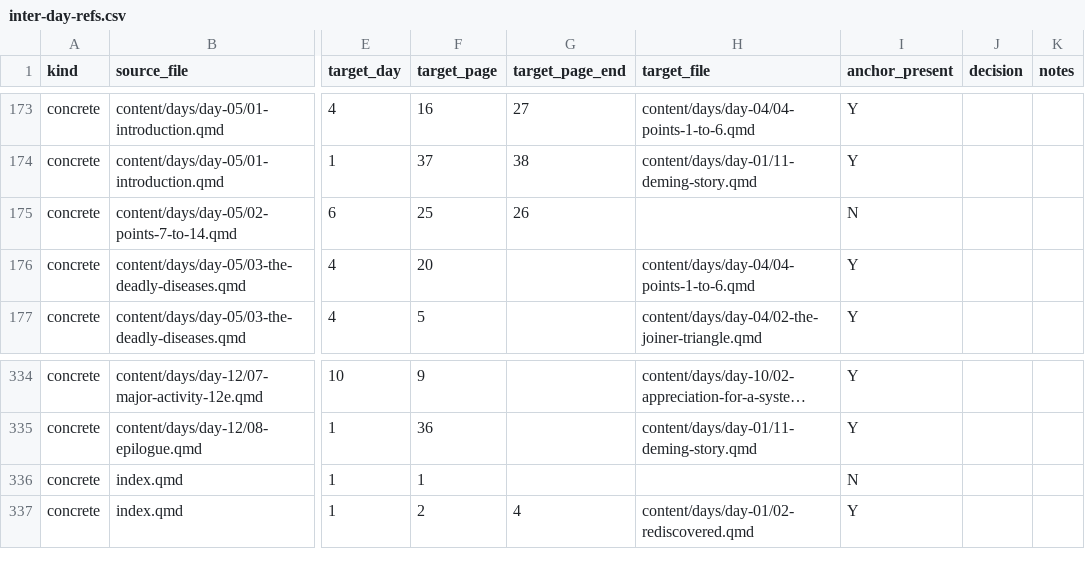
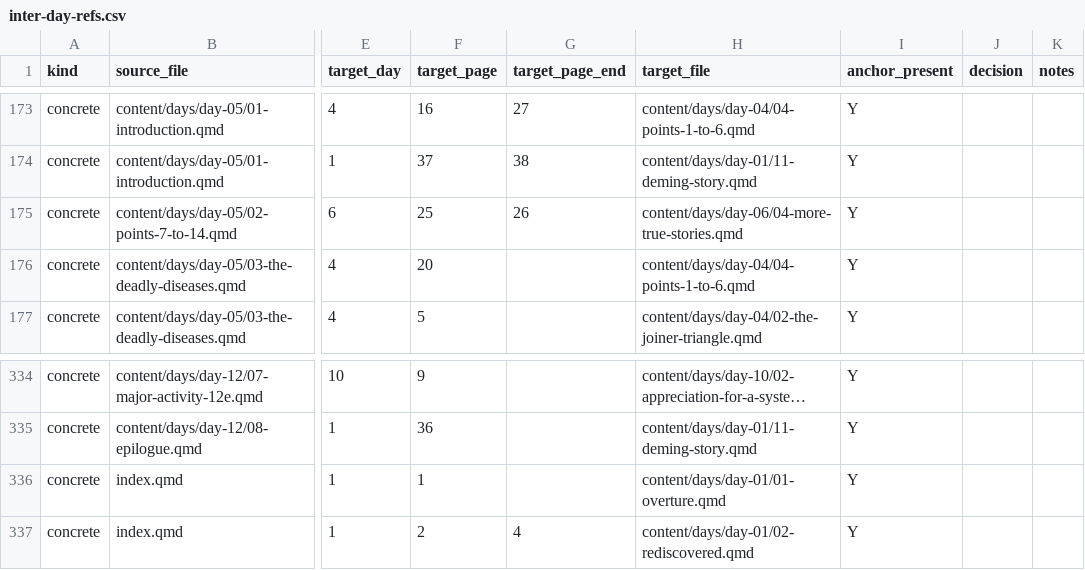
Before and after one commit to lddurbin/twelve_days_to_deming, a CSV file: workflow/inter-day-refs.csv, drawn as a sheet; only a part is shown, gaps mark what is left out; long unchanged cells end in …; the diff names each change by its address in the sheet, - before the commit and + after, or states it on an @@ line.

```diff
--- a/workflow/inter-day-refs.csv
+++ b/workflow/inter-day-refs.csv
-H175 (target_file): (empty)
+H175 (target_file): content/days/day-06/04-more-true-stories.qmd
-I175 (anchor_present): N
+I175 (anchor_present): Y
-H336 (target_file): (empty)
+H336 (target_file): content/days/day-01/01-overture.qmd
-I336 (anchor_present): N
+I336 (anchor_present): Y
```
Also changed, not shown: workflow/bare-page-refs.csv, 56 other files.
